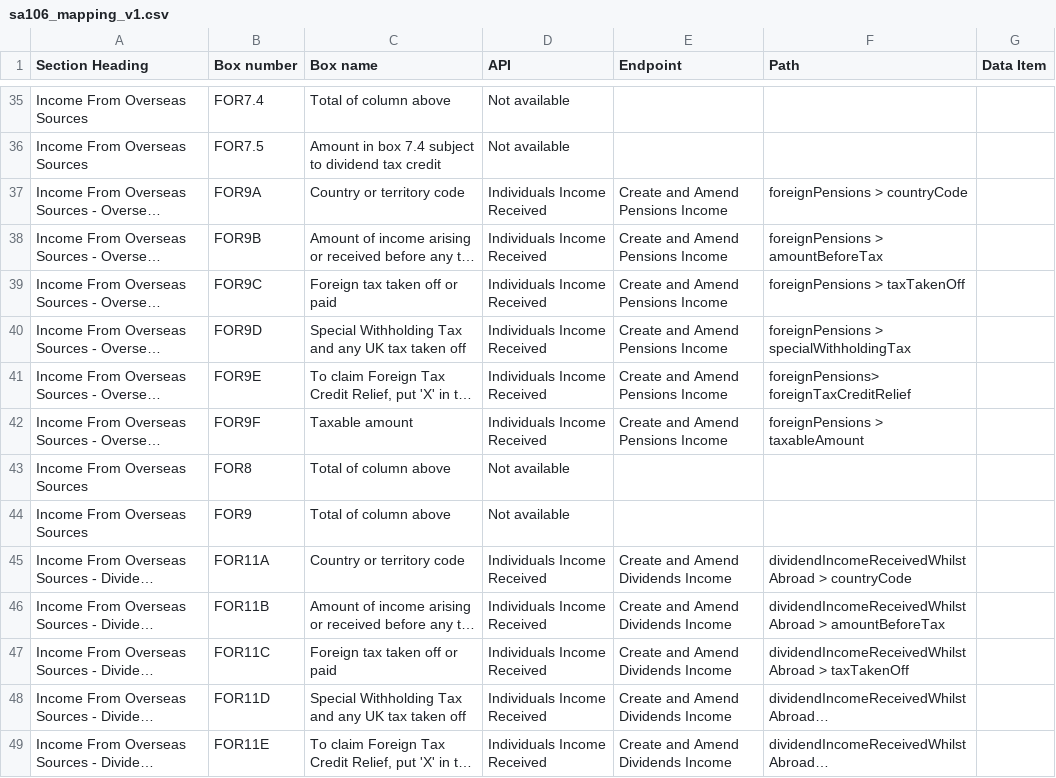
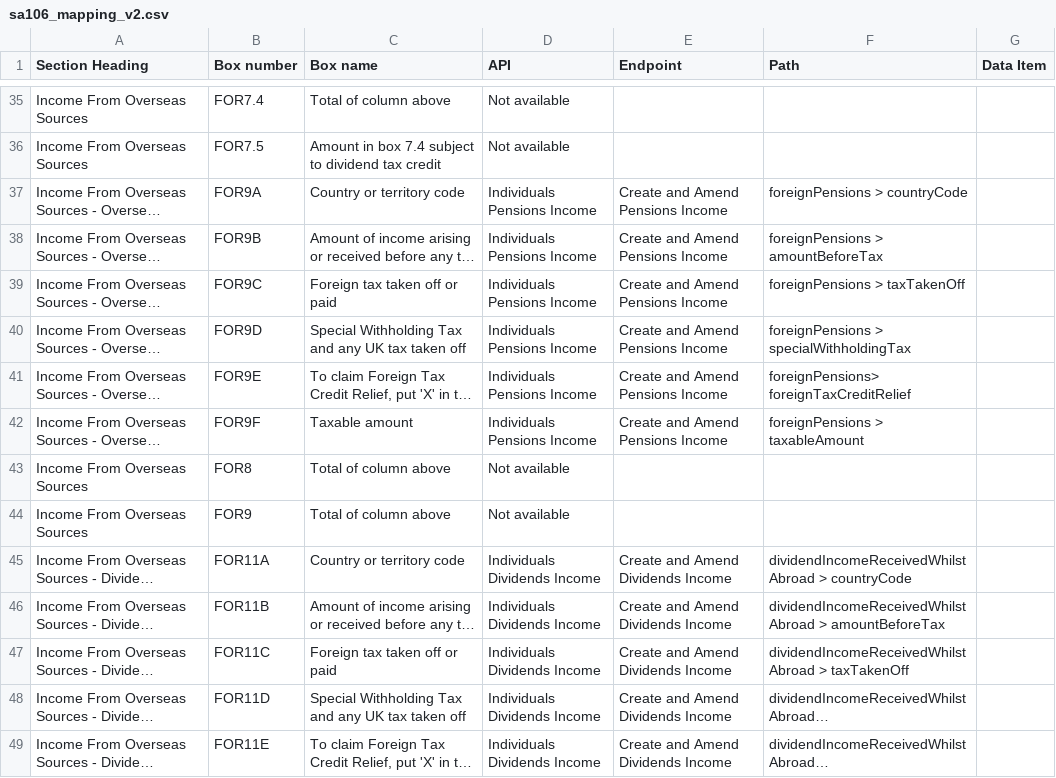
Before and after one commit to hmrc/income-tax-mtd-changelog, a CSV file: mapping/sa106_mapping_v2.csv (was mapping/sa106_mapping_v1.csv), drawn as a sheet; only a part is shown, gaps mark what is left out; long unchanged cells end in …; the diff covers the shown part only; the diff names each change by its address in the sheet, - before the commit and + after, or states it on an @@ line.

```diff
--- a/mapping/sa106_mapping_v1.csv
+++ b/mapping/sa106_mapping_v2.csv
-D37:D42 (API): Individuals Income Received
+D37:D42 (API): Individuals Pensions Income
-D45:D49 (API): Individuals Income Received
+D45:D49 (API): Individuals Dividends Income
```
Also changed, not shown: 31 edited cells elsewhere in this file, mapping/sa100_mapping_v2.csv, 6 other files.
